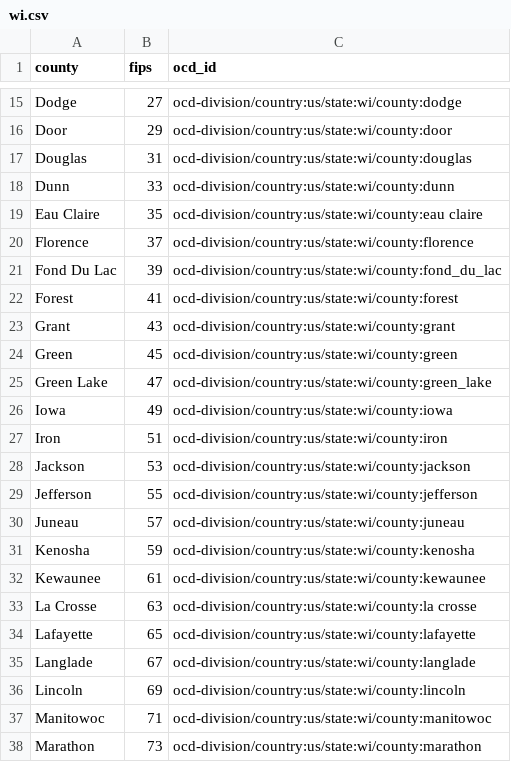
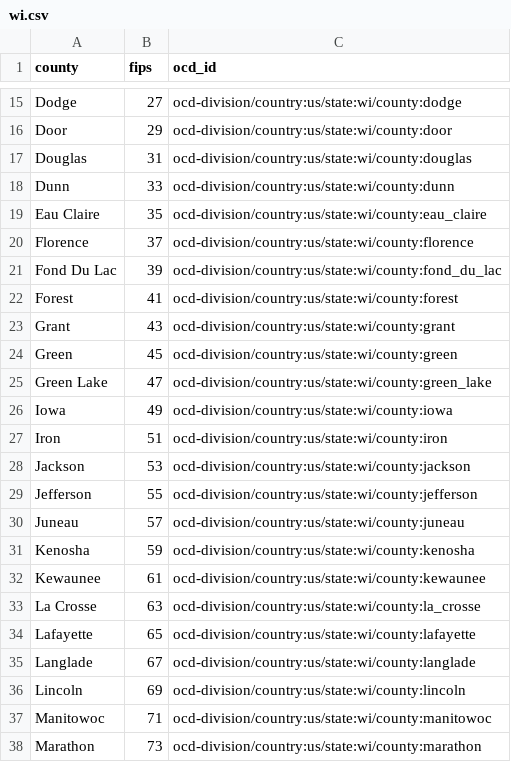
Before and after one commit to openelections/openelections-core, a CSV file: openelex/us/wi/mappings/wi.csv, drawn as a sheet; only a part is shown, gaps mark what is left out.

Commit message:
Skip missing files, fix mapping

```diff
--- a/openelex/us/wi/mappings/wi.csv
+++ b/openelex/us/wi/mappings/wi.csv
@@ -18,3 +18,3 @@ Douglas,31,ocd-division/country:us/state:wi/county:douglas
 Dunn,33,ocd-division/country:us/state:wi/county:dunn
-Eau Claire,35,ocd-division/country:us/state:wi/county:eau claire
+Eau Claire,35,ocd-division/country:us/state:wi/county:eau_claire
 Florence,37,ocd-division/country:us/state:wi/county:florence
@@ -32,3 +32,3 @@ Kenosha,59,ocd-division/country:us/state:wi/county:kenosha
 Kewaunee,61,ocd-division/country:us/state:wi/county:kewaunee
-La Crosse,63,ocd-division/country:us/state:wi/county:la crosse
+La Crosse,63,ocd-division/country:us/state:wi/county:la_crosse
 Lafayette,65,ocd-division/country:us/state:wi/county:lafayette
```
Also changed, not shown: 1 other file.
